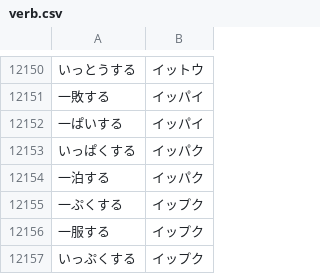
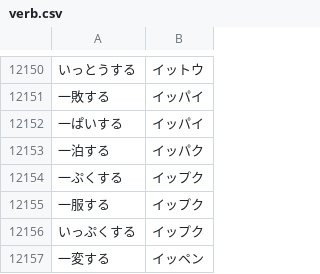
Before and after one commit to idutsu/reibun-generator, a CSV file: csv/verb.csv, drawn as a sheet; only a part is shown, gaps mark what is left out; the shorter side is filled out with more unchanged rows; the diff names each change by its address in the sheet, - before the commit and + after, or states it on an @@ line.

```diff
--- a/csv/verb.csv
+++ b/csv/verb.csv
-row 12153: いっぱくする | イッパク
```
Also changed, not shown: 2 other files.
